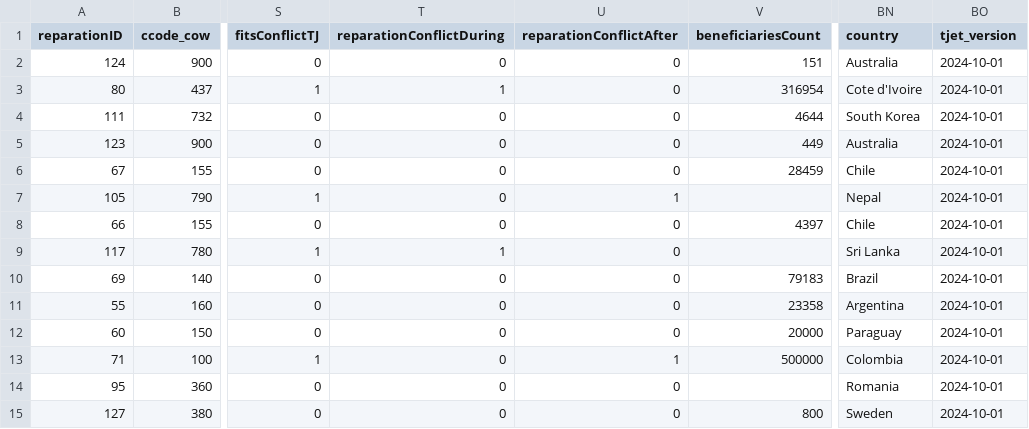
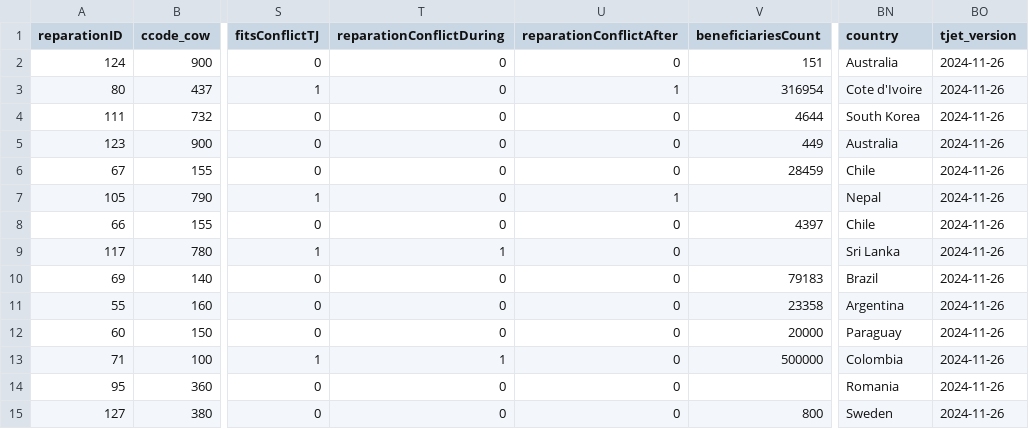
Before and after one commit to tjetdata/tjet-db, a CSV file: tjet_datasets/tjet_reparations.csv, drawn as a sheet; only a part is shown, gaps mark what is left out; the diff covers the shown part only; the diff names each change by its address in the sheet, - before the commit and + after, or states it on an @@ line.

```diff
--- a/tjet_datasets/tjet_reparations.csv
+++ b/tjet_datasets/tjet_reparations.csv
-BO2:BO15 (tjet_version): 2024-10-01
+BO2:BO15 (tjet_version): 2024-11-26
-T3 (reparationConflictDuring): 1
+T3 (reparationConflictDuring): 0
-U3 (reparationConflictAfter): 0
+U3 (reparationConflictAfter): 1
-T13 (reparationConflictDuring): 0
+T13 (reparationConflictDuring): 1
-U13 (reparationConflictAfter): 1
+U13 (reparationConflictAfter): 0
```
Also changed, not shown: 82 edited cells elsewhere in this file, tjet_datasets/tjet_amnesties.csv, tjet_datasets/tjet_codebook.csv, 9 other files.
